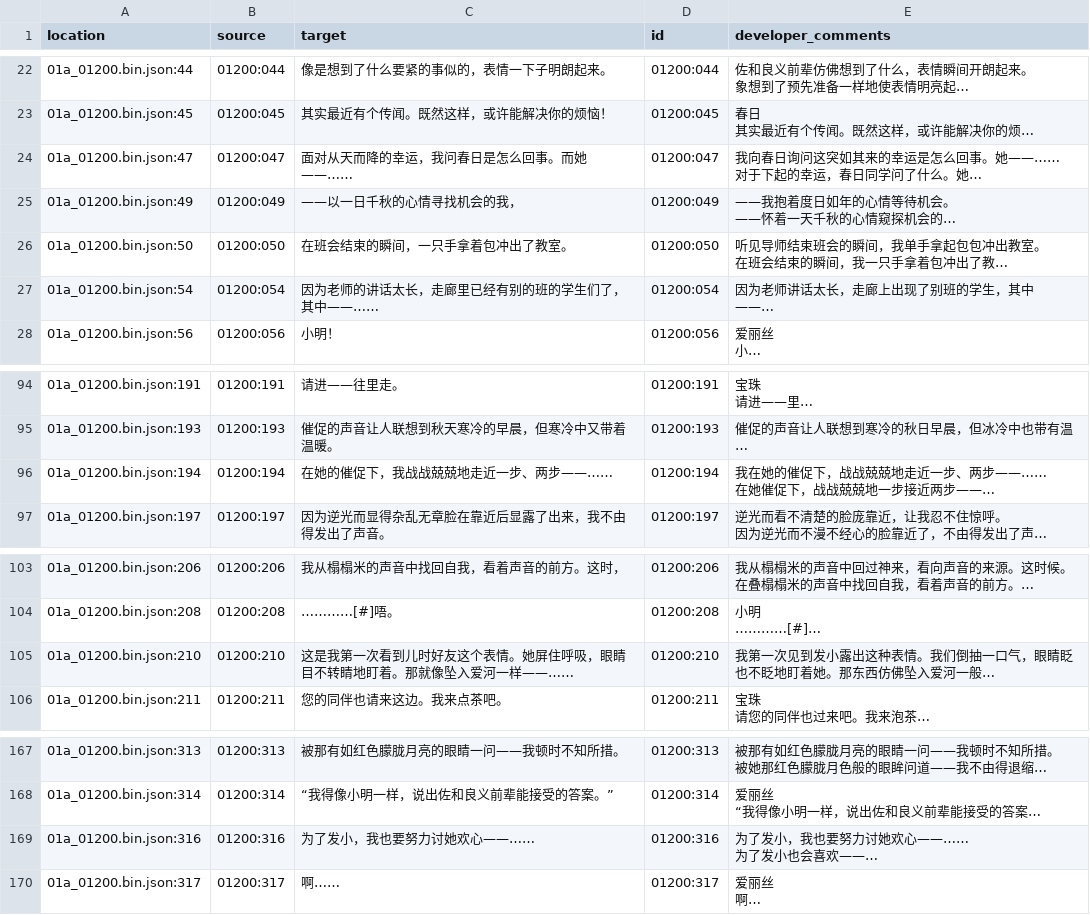
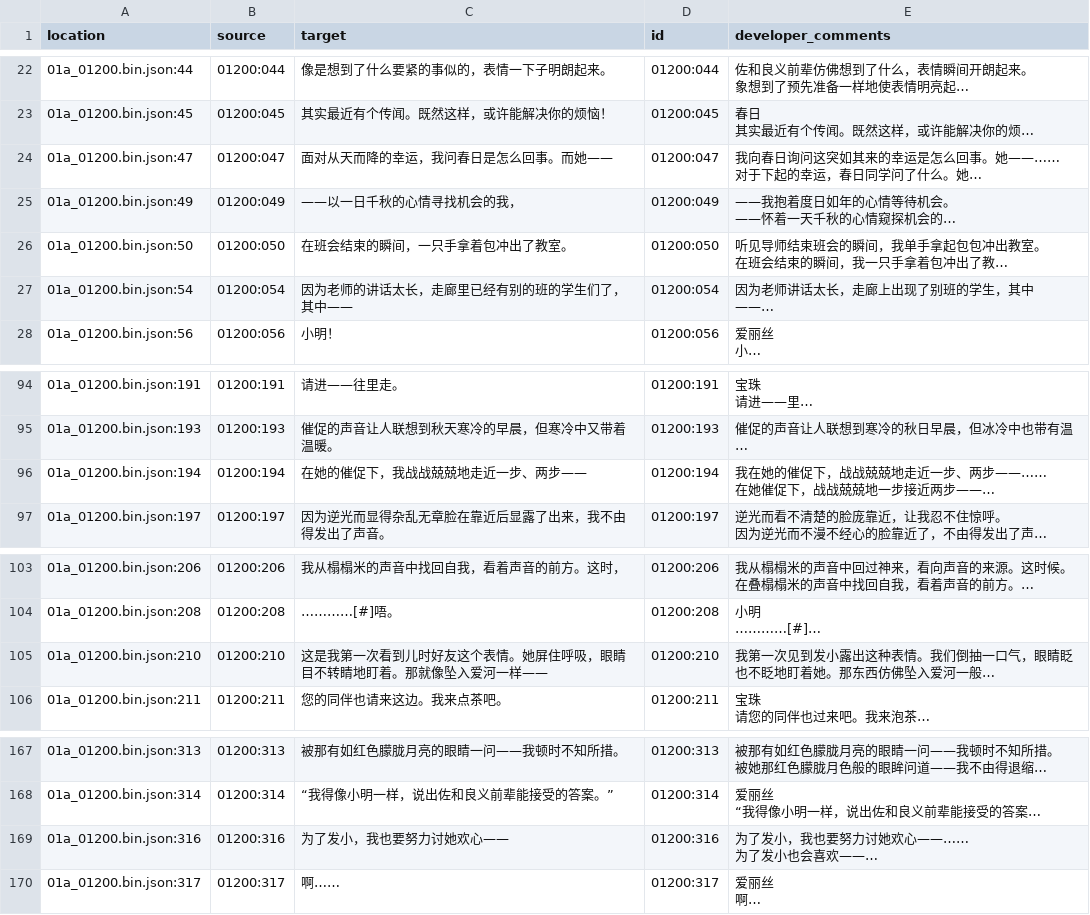
Before and after one commit to Xzonn/KandaAliceChsLocalization, a CSV file: zh_Hans/01a_01200.bin.csv, drawn as a sheet; only a part is shown, gaps mark what is left out; long unchanged cells end in …; the diff names each change by its address in the sheet, - before the commit and + after, or states it on an @@ line.

```diff
--- a/zh_Hans/01a_01200.bin.csv
+++ b/zh_Hans/01a_01200.bin.csv
-C24 (target): 面对从天而降的幸运，我问春日是怎么回事。而她——……
+C24 (target): 面对从天而降的幸运，我问春日是怎么回事。而她——
-C27 (target): 因为老师的讲话太长，走廊里已经有别的班的学生们了，其中——……
+C27 (target): 因为老师的讲话太长，走廊里已经有别的班的学生们了，其中——
-C96 (target): 在她的催促下，我战战兢兢地走近一步、两步——……
+C96 (target): 在她的催促下，我战战兢兢地走近一步、两步——
-C105 (target): 这是我第一次看到儿时好友这个表情。她屏住呼吸，眼睛目不转睛地盯着。那就像坠入爱河一样——……
+C105 (target): 这是我第一次看到儿时好友这个表情。她屏住呼吸，眼睛目不转睛地盯着。那就像坠入爱河一样——
-C169 (target): 为了发小，我也要努力讨她欢心——……
+C169 (target): 为了发小，我也要努力讨她欢心——
```
Also changed, not shown: zh_Hans/01a_02000.bin.csv, zh_Hans/01a_02200.bin.csv, 23 other files.
